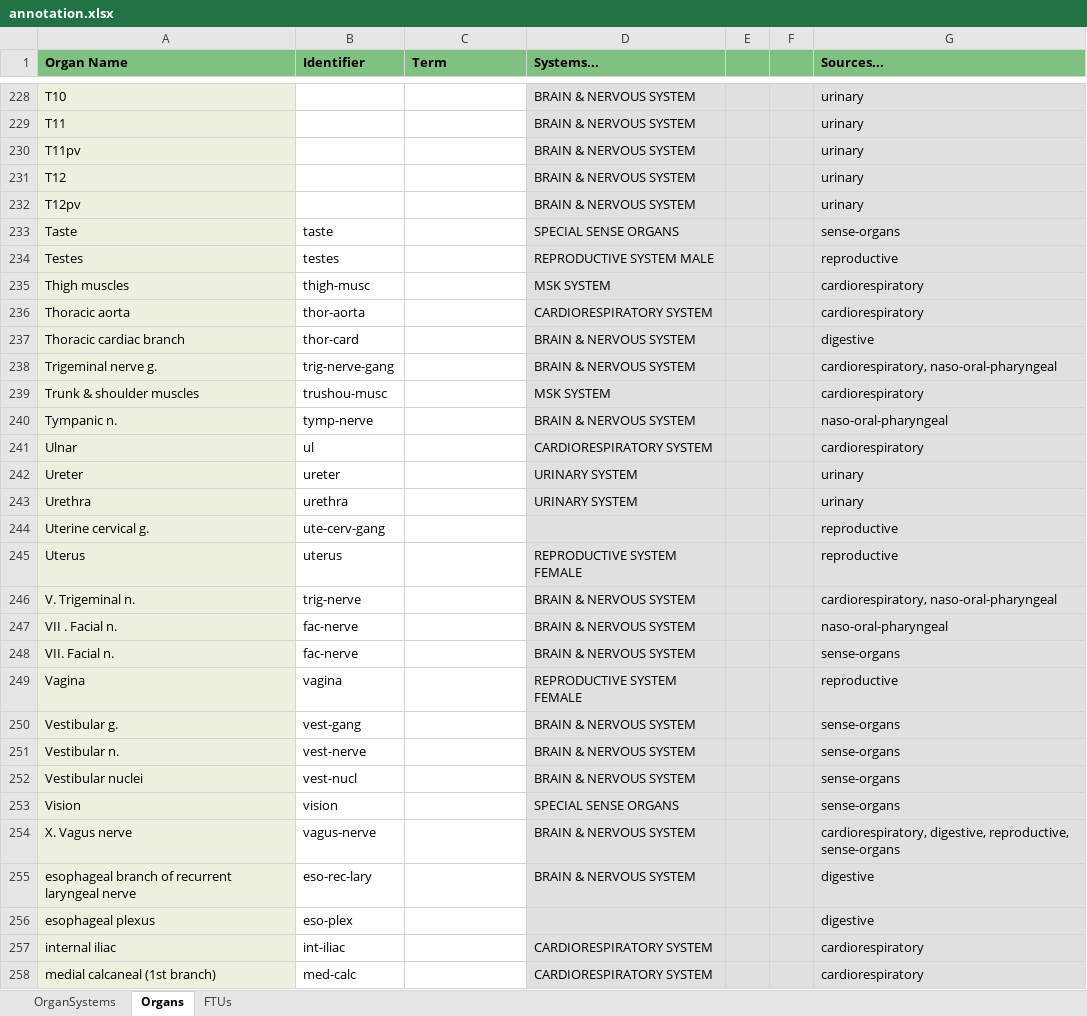
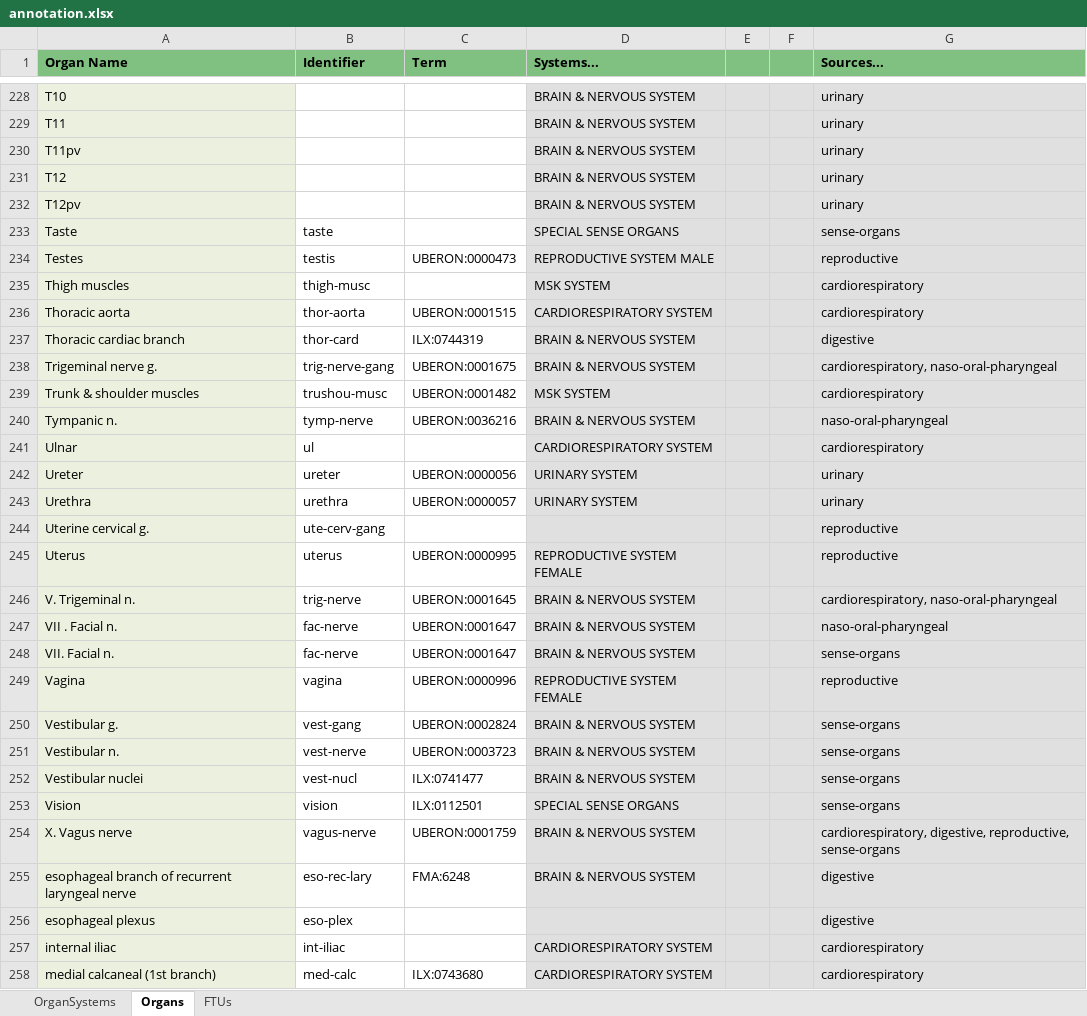
Before and after one commit to napakalas/functional-connectivity, an Excel workbook: annotation.xlsx, sheet Organs, drawn as a sheet; only a part is shown, gaps mark what is left out; values as stored, in another font and other column widths than the file's, no borders; the diff covers the shown part only; the diff names each change by its address in the sheet, - before the commit and + after, or states it on an @@ line.

Commit message:
add identifiers and terms (organs)

```diff
--- a/annotation.xlsx (sheet Organs)
+++ b/annotation.xlsx (sheet Organs)
-B234 (Identifier): testes
+B234 (Identifier): testis
-C234 (Term): (empty)
+C234 (Term): UBERON:0000473
-C236 (Term): (empty)
+C236 (Term): UBERON:0001515
-C237 (Term): (empty)
+C237 (Term): ILX:0744319
-C238 (Term): (empty)
+C238 (Term): UBERON:0001675
-C239 (Term): (empty)
+C239 (Term): UBERON:0001482
-C240 (Term): (empty)
+C240 (Term): UBERON:0036216
-C242 (Term): (empty)
+C242 (Term): UBERON:0000056
-C243 (Term): (empty)
+C243 (Term): UBERON:0000057
-C245 (Term): (empty)
+C245 (Term): UBERON:0000995
-C246 (Term): (empty)
+C246 (Term): UBERON:0001645
-C247:C248 (Term): (empty)
+C247:C248 (Term): UBERON:0001647
-C249 (Term): (empty)
+C249 (Term): UBERON:0000996
-C250 (Term): (empty)
+C250 (Term): UBERON:0002824
-C251 (Term): (empty)
+C251 (Term): UBERON:0003723
-C252 (Term): (empty)
+C252 (Term): ILX:0741477
-C253 (Term): (empty)
+C253 (Term): ILX:0112501
-C254 (Term): (empty)
+C254 (Term): UBERON:0001759
-C255 (Term): (empty)
+C255 (Term): FMA:6248
-C258 (Term): (empty)
+C258 (Term): ILX:0743680
```
Also changed, not shown: 48 edited cells elsewhere in this sheet.
